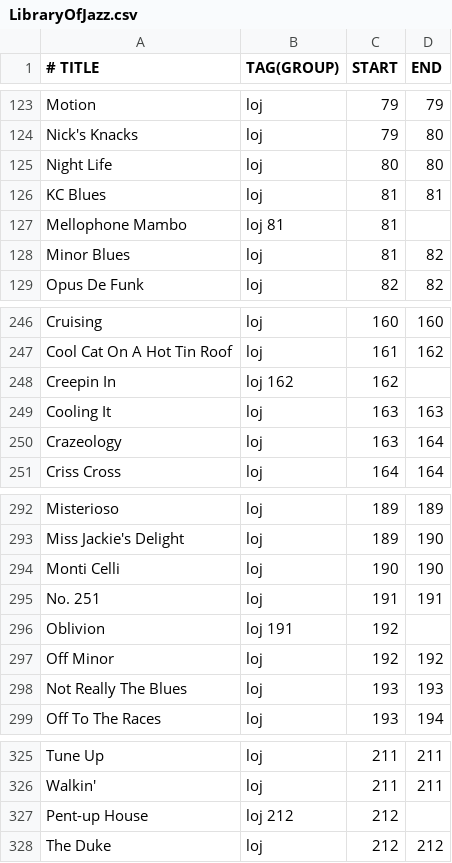
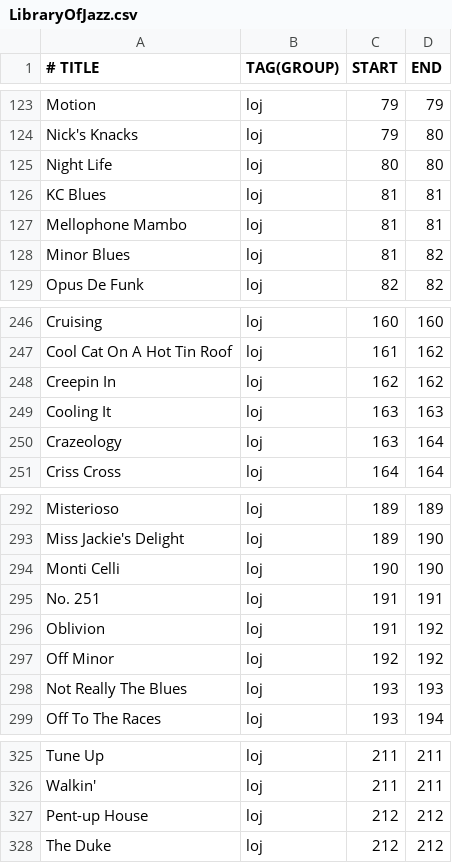
Before and after one commit to mikeln/musicindex, a CSV file: ForScore/LibraryOfJazz.csv, drawn as a sheet; only a part is shown, gaps mark what is left out; the diff covers the shown part only.

```diff
--- a/ForScore/LibraryOfJazz.csv
+++ b/ForScore/LibraryOfJazz.csv
@@ -126,3 +126,3 @@ Night Life, loj, 80,80
 KC Blues, loj, 81,81
-Mellophone Mambo, loj 81,81
+Mellophone Mambo, loj, 81,81
 Minor Blues, loj, 81,82
@@ -247,3 +247,3 @@ Cruising, loj, 160,160
 Cool Cat On A Hot Tin Roof, loj, 161,162
-Creepin In, loj 162,162
+Creepin In, loj, 162,162
 Cooling It, loj, 163,163
@@ -295,3 +295,3 @@ Monti Celli, loj, 190,190
 No. 251, loj, 191,191
-Oblivion, loj 191,192
+Oblivion, loj, 191,192
 Off Minor, loj, 192,192
@@ -326,3 +326,3 @@ Tune Up, loj, 211,211
 Walkin', loj, 211,211
-Pent-up House, loj 212,212
+Pent-up House, loj, 212,212
 The Duke, loj, 212,212
```
Also changed, not shown: 18 edited cells elsewhere in this file.
